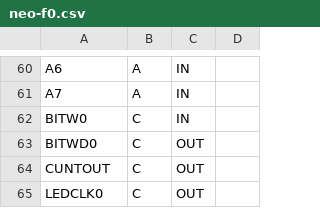
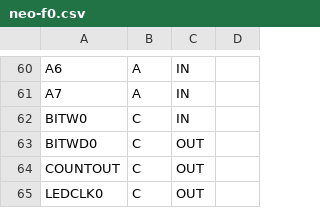
Before and after one commit to neogeodev/SVGPinout, a CSV file: csv/neo-f0.csv, drawn as a sheet; only a part is shown, gaps mark what is left out.

Commit message:
Update F0
Changed Pin 64 Name to COUNTOUT since it makes more sense and the Neo-I0 already has this name

```diff
--- a/csv/neo-f0.csv
+++ b/csv/neo-f0.csv
@@ -63,3 +63,3 @@ BITW0,C,IN
 BITWD0,C,OUT
-CUNTOUT,C,OUT
+COUNTOUT,C,OUT
 LEDCLK0,C,OUT
```
